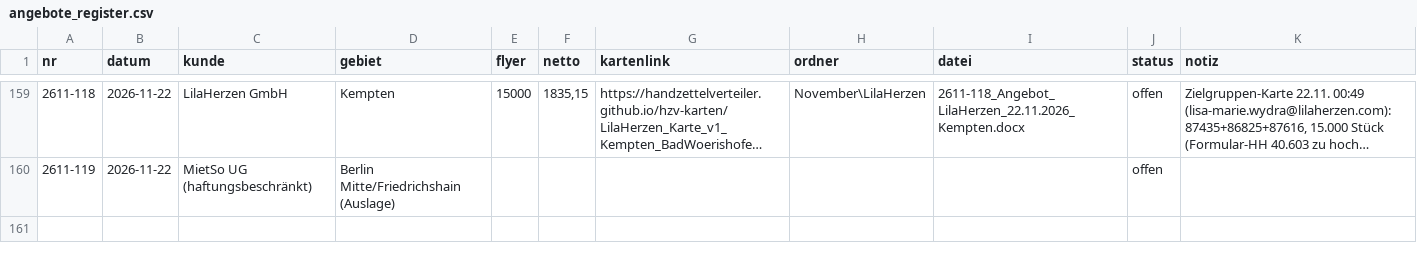
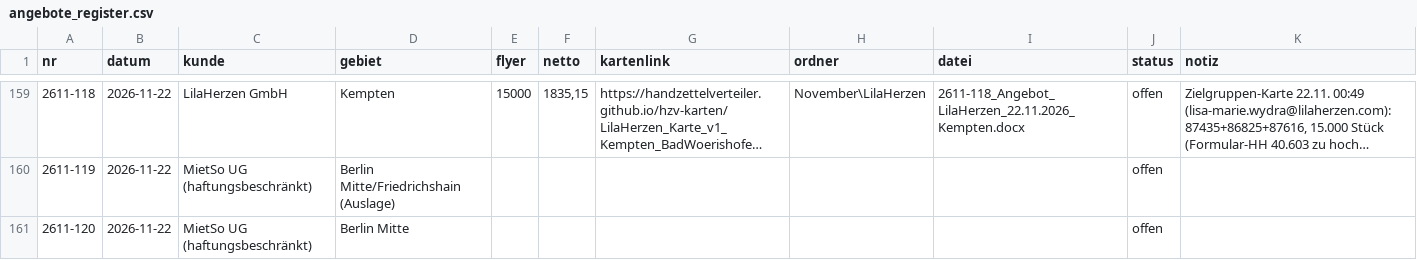
Before and after one commit to handzettelverteiler/hzv-karten, a CSV file: daten/angebote_register.csv, drawn as a sheet; only a part is shown, gaps mark what is left out; long unchanged cells end in …; the diff names each change by its address in the sheet, - before the commit and + after, or states it on an @@ line.

```diff
--- a/daten/angebote_register.csv
+++ b/daten/angebote_register.csv
+row 161: 2611-120 | 2026-11-22 | MietSo UG (haftungsbeschränkt) | Berlin Mitte |  |  |  |  |  | offen
```
